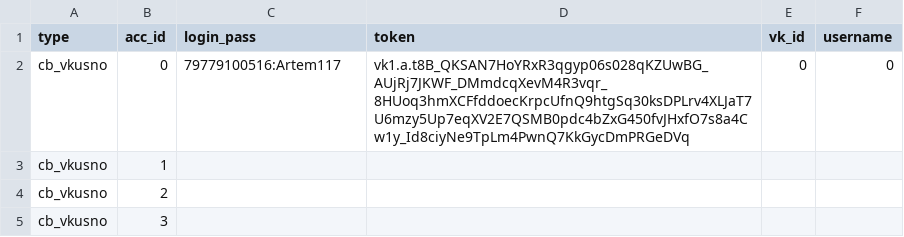
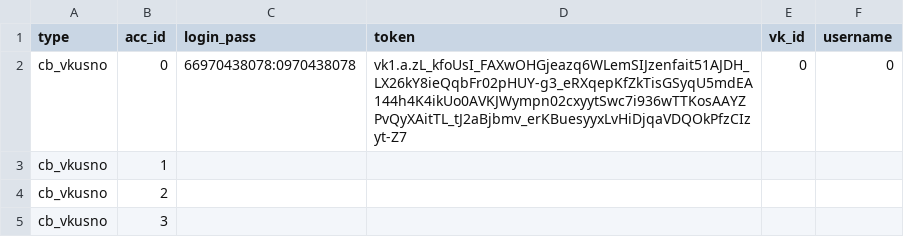
Before and after one commit to colorfulpaintofapriltoday/data, a CSV file: vk1.csv, drawn as a sheet; only a part is shown.

Commit message:
Update vk1.csv

```diff
--- a/vk1.csv
+++ b/vk1.csv
@@ -1,3 +1,3 @@
 type,acc_id,login_pass,token,vk_id,username
-cb_vkusno,0,79779100516:Artem117,vk1.a.t8B_QKSAN7HoYRxR3qgyp06s028qKZUwBG_AUjRj7JKWF_DMmdcqXevM4R3vqr_8HUoq3hmXCFfddoecKrpcUfnQ9htgSq30ksDPLrv4XLJaT7U6mzy5Up7eqXV2E7QSMB0pdc4bZxG450fvJHxfO7s8a4Cw1y_Id8ciyNe9TpLm4PwnQ7KkGycDmPRGeDVq,0,0
+cb_vkusno,0,66970438078:0970438078,vk1.a.zL_kfoUsI_FAXwOHGjeazq6WLemSIJzenfait51AJDH_LX26kY8ieQqbFr02pHUY-g3_eRXqepKfZkTisGSyqU5mdEA144h4K4ikUo0AVKJWympn02cxyytSwc7i936wTTKosAAYZPvQyXAitTL_tJ2aBjbmv_erKBuesyyxLvHiDjqaVDQOkPfzCIzyt-Z7,0,0
 cb_vkusno,1,
```
